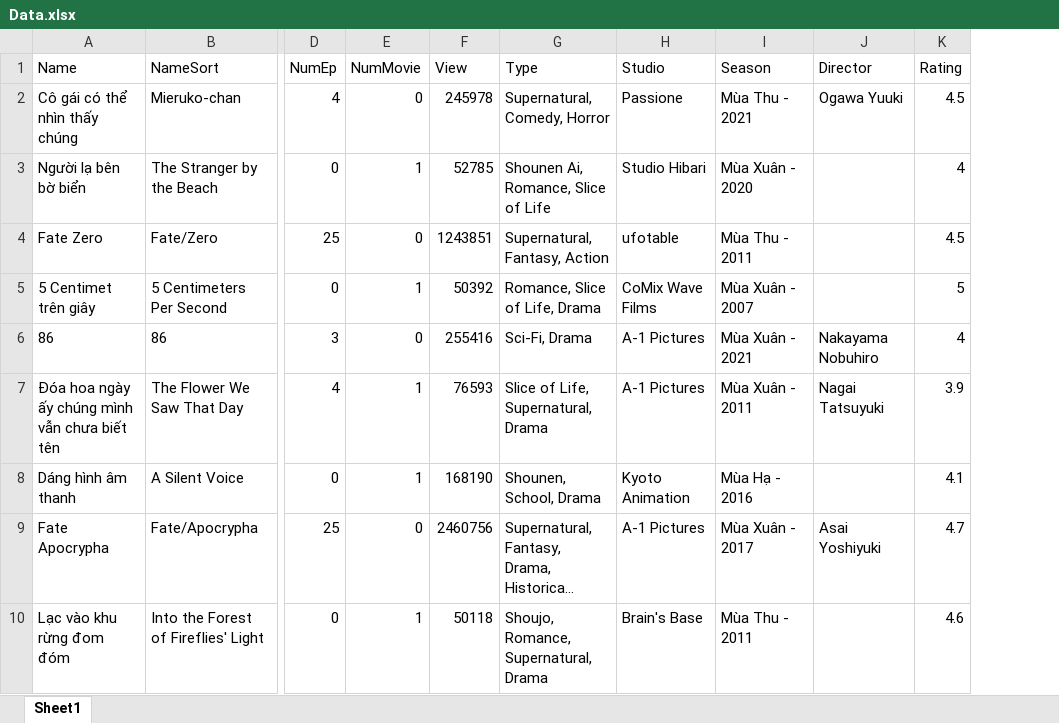
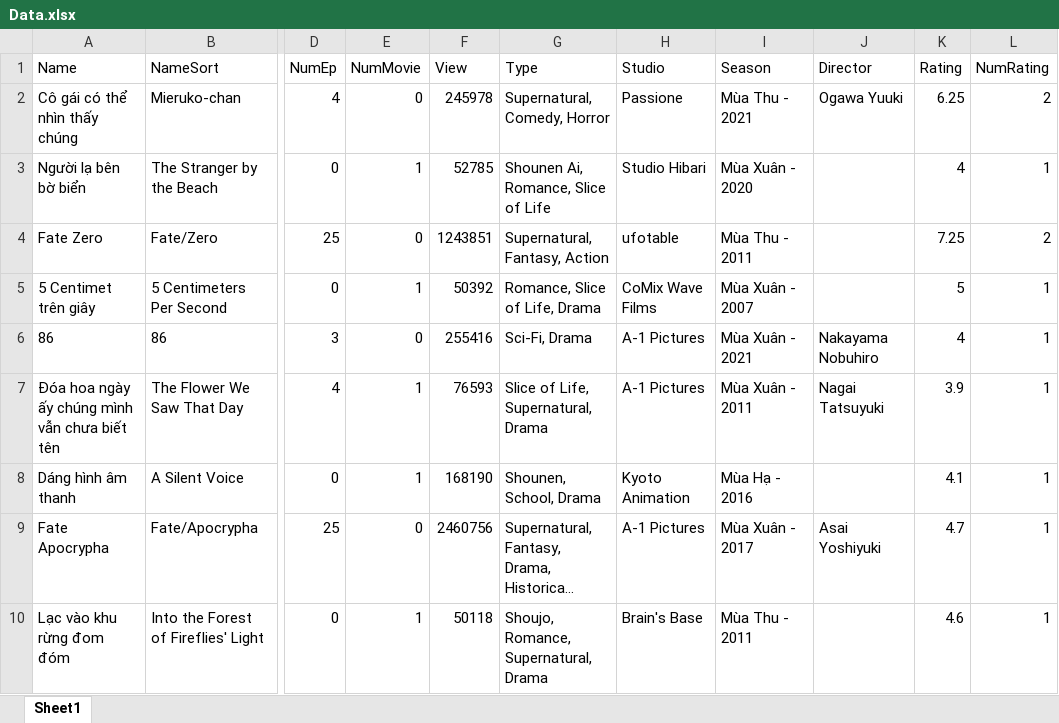
Before and after one commit to chicuongdx/Application_Anime, an Excel workbook: FinalProject/bin/Debug/Data.xlsx, sheet Sheet1, drawn as a sheet; only a part is shown, gaps mark what is left out; long unchanged cells end in …; values as stored, in another font and other column widths than the file's, no borders; the diff names each change by its address in the sheet, - before the commit and + after, or states it on an @@ line.

```diff
--- a/FinalProject/bin/Debug/Data.xlsx (sheet Sheet1)
+++ b/FinalProject/bin/Debug/Data.xlsx (sheet Sheet1)
+column L (NumRating), rows 2-10: 2 | 1 | 2 | 1 | 1 | 1 | 1 | 1 | 1
-K2 (Rating): 4.5
+K2 (Rating): 6.25
-K4 (Rating): 4.5
+K4 (Rating): 7.25
```
Also changed, not shown: 29 other files.
